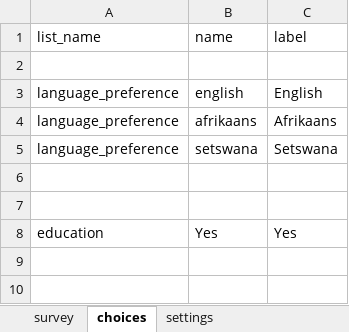
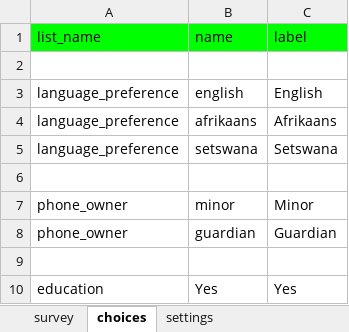
Before and after one commit to I-TECH-UW/2waytexting, an Excel workbook: config/itech-aurum/forms/app/enroll.xlsx, sheet choices, drawn as a sheet; values as stored, in another font and other column widths than the file's, no borders; the diff names each change by its address in the sheet, - before the commit and + after, or states it on an @@ line.

```diff
--- a/config/itech-aurum/forms/app/enroll.xlsx (sheet choices)
+++ b/config/itech-aurum/forms/app/enroll.xlsx (sheet choices)
-A1:C1 fill: none
+A1:C1 fill: #00FF00
+row 7: phone_owner | minor | Minor
+row 8: phone_owner | guardian | Guardian
```
Also changed, not shown: sheet survey, sheet settings, config/itech-aurum/forms/app/client_review.xlsx, config/itech-aurum/forms/app/no_contact.xlsx, 14 other files.
